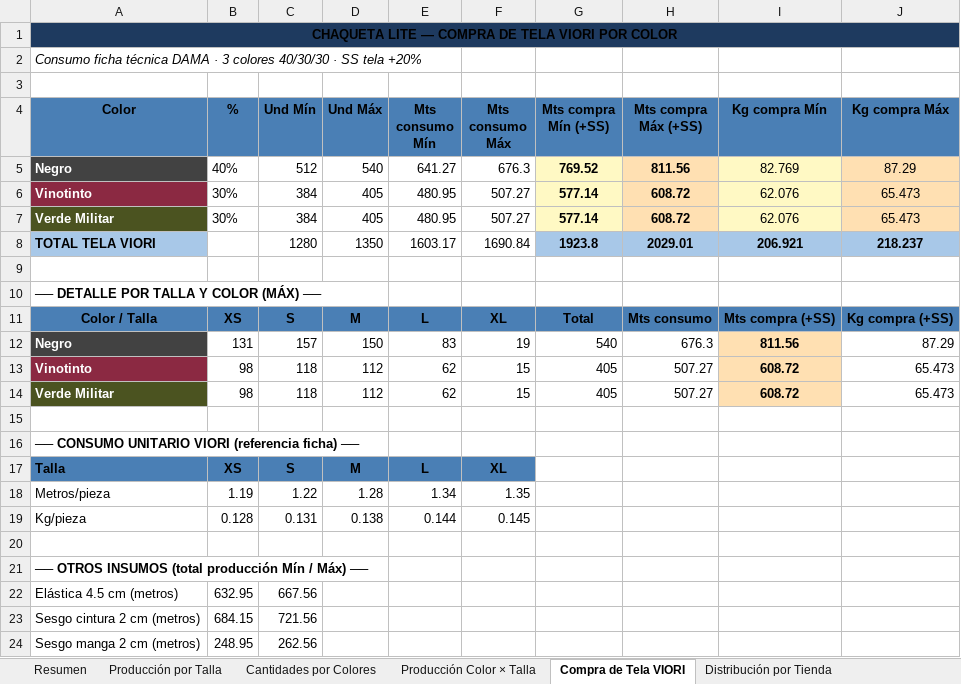
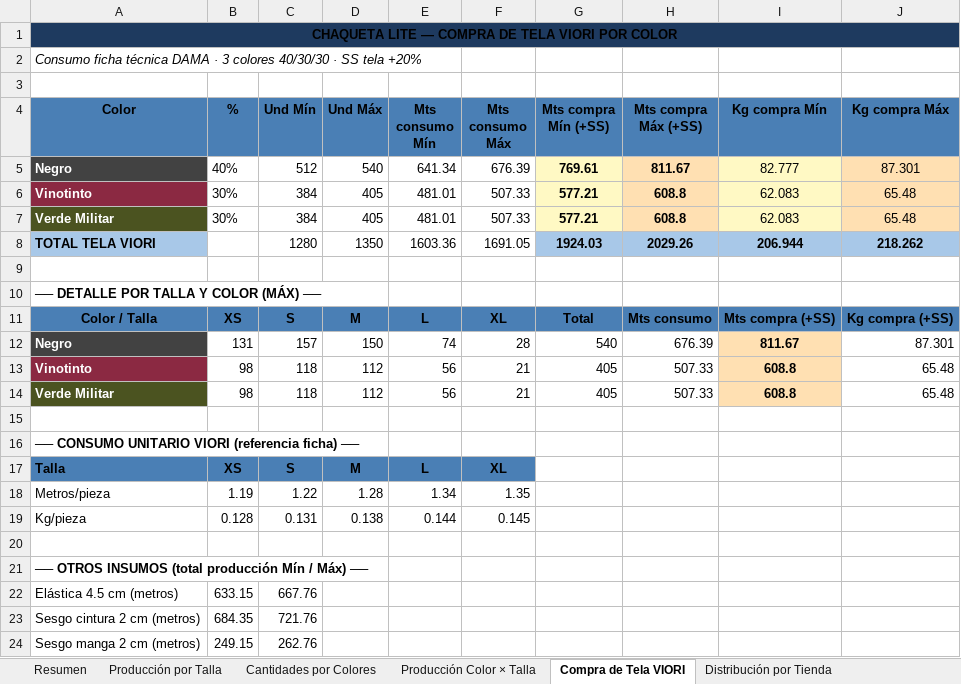
Before and after one commit to scm-svg/Data-Analyst, an Excel workbook: CHAQUETA_LITE_RANGO_PRODUCCION.xlsx, sheet Compra de Tela VIORI, drawn as a sheet; values as stored, in another font and other column widths than the file's, no borders; the diff names each change by its address in the sheet, - before the commit and + after, or states it on an @@ line.

```diff
--- a/CHAQUETA_LITE_RANGO_PRODUCCION.xlsx (sheet Compra de Tela VIORI)
+++ b/CHAQUETA_LITE_RANGO_PRODUCCION.xlsx (sheet Compra de Tela VIORI)
-E5 (Mts consumo Mín): 641.27
+E5 (Mts consumo Mín): 641.34
-F5 (Mts consumo Máx): 676.3
+F5 (Mts consumo Máx): 676.39
-G5 (Mts compra Mín (+SS)): 769.52
+G5 (Mts compra Mín (+SS)): 769.61
-H5 (Mts compra Máx (+SS)): 811.56
+H5 (Mts compra Máx (+SS)): 811.67
-I5 (Kg compra Mín): 82.769
+I5 (Kg compra Mín): 82.777
-J5 (Kg compra Máx): 87.29
+J5 (Kg compra Máx): 87.301
-E6:E7 (Mts consumo Mín): 480.95
+E6:E7 (Mts consumo Mín): 481.01
-F6:F7 (Mts consumo Máx): 507.27
+F6:F7 (Mts consumo Máx): 507.33
-G6:G7 (Mts compra Mín (+SS)): 577.14
+G6:G7 (Mts compra Mín (+SS)): 577.21
-H6:H7 (Mts compra Máx (+SS)): 608.72
+H6:H7 (Mts compra Máx (+SS)): 608.8
-I6:I7 (Kg compra Mín): 62.076
+I6:I7 (Kg compra Mín): 62.083
-J6:J7 (Kg compra Máx): 65.473
+J6:J7 (Kg compra Máx): 65.48
-E8 (Mts consumo Mín): 1603.17
+E8 (Mts consumo Mín): 1603.36
-F8 (Mts consumo Máx): 1690.84
+F8 (Mts consumo Máx): 1691.05
-G8 (Mts compra Mín (+SS)): 1923.8
+G8 (Mts compra Mín (+SS)): 1924.03
-H8 (Mts compra Máx (+SS)): 2029.01
+H8 (Mts compra Máx (+SS)): 2029.26
-I8 (Kg compra Mín): 206.921
+I8 (Kg compra Mín): 206.944
-J8 (Kg compra Máx): 218.237
+J8 (Kg compra Máx): 218.262
-E12 (Mts consumo Mín): 83
+E12 (Mts consumo Mín): 74
-F12 (Mts consumo Máx): 19
+F12 (Mts consumo Máx): 28
-H12 (Mts compra Máx (+SS)): 676.3
+H12 (Mts compra Máx (+SS)): 676.39
-I12 (Kg compra Mín): 811.56
+I12 (Kg compra Mín): 811.67
-J12 (Kg compra Máx): 87.29
+J12 (Kg compra Máx): 87.301
-E13:E14 (Mts consumo Mín): 62
+E13:E14 (Mts consumo Mín): 56
-F13:F14 (Mts consumo Máx): 15
+F13:F14 (Mts consumo Máx): 21
-H13:H14 (Mts compra Máx (+SS)): 507.27
+H13:H14 (Mts compra Máx (+SS)): 507.33
-I13:I14 (Kg compra Mín): 608.72
+I13:I14 (Kg compra Mín): 608.8
-J13:J14 (Kg compra Máx): 65.473
+J13:J14 (Kg compra Máx): 65.48
-B22 (%): 632.95
+B22 (%): 633.15
-C22 (Und Mín): 667.56
+C22 (Und Mín): 667.76
-B23 (%): 684.15
+B23 (%): 684.35
-C23 (Und Mín): 721.56
+C23 (Und Mín): 721.76
-B24 (%): 248.95
+B24 (%): 249.15
-C24 (Und Mín): 262.56
+C24 (Und Mín): 262.76
```
Also changed, not shown: sheet Cantidades por Colores, sheet Distribución por Tienda, sheet Producción Color × Talla, sheet Producción por Talla, sheet Metodología, sheet Resumen, LITE_PANT_RANGO_PRODUCCION.xlsx, 2 other files.
